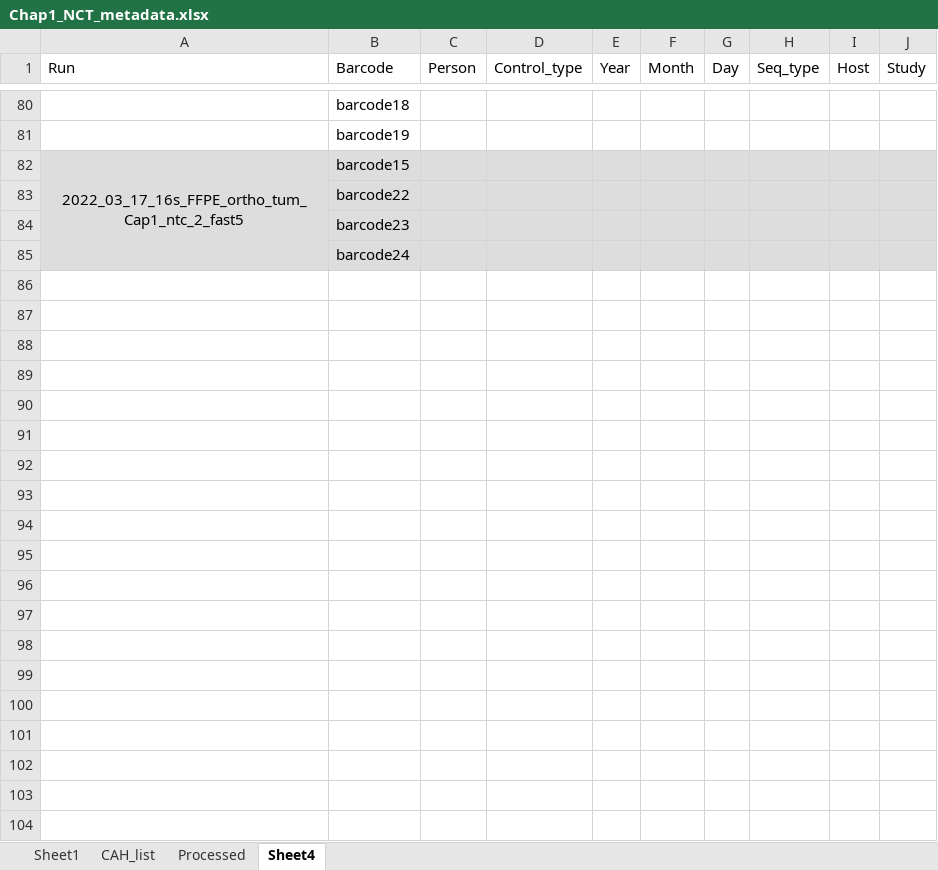
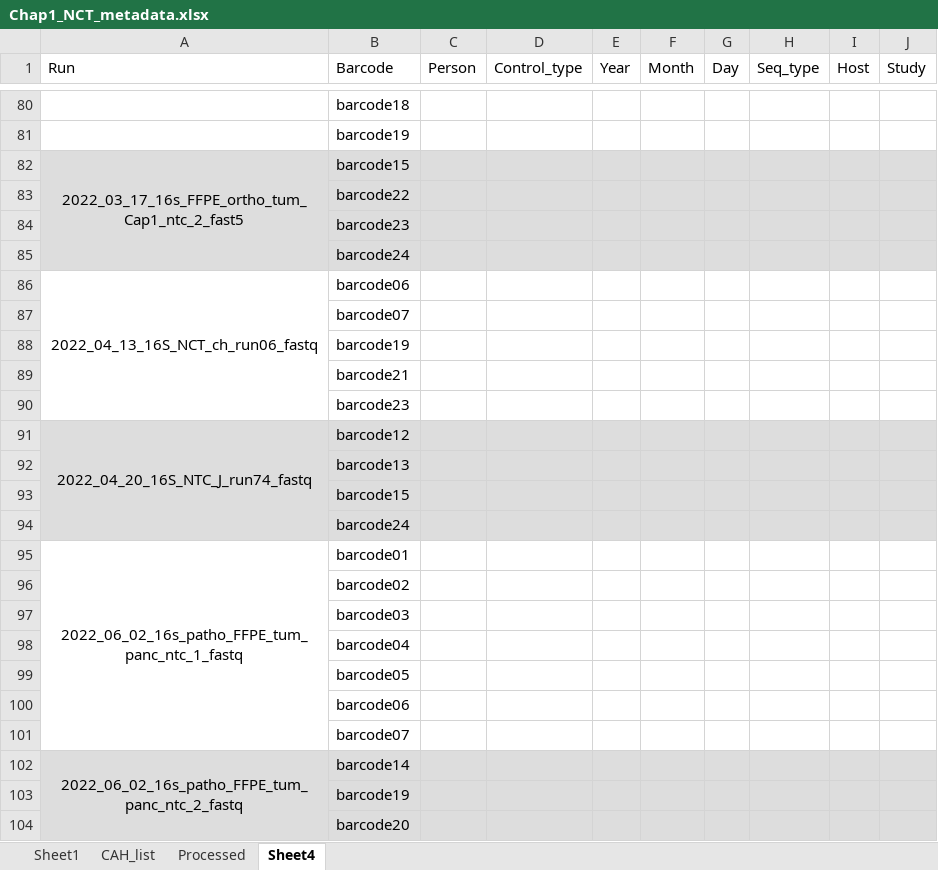
Before and after one commit to dtklinh/Comprehensive_microbiome_PDAC_survey, an Excel workbook: meta/Chap1_NCT_metadata.xlsx, sheet Sheet4, drawn as a sheet; only a part is shown, gaps mark what is left out; values as stored, in another font and other column widths than the file's, no borders; the diff covers the shown part only; the diff names each change by its address in the sheet, - before the commit and + after, or states it on an @@ line.

Commit message:
edit meta

```diff
--- a/meta/Chap1_NCT_metadata.xlsx (sheet Sheet4)
+++ b/meta/Chap1_NCT_metadata.xlsx (sheet Sheet4)
+row 86: 2022_04_13_16S_NCT_ch_run06_fastq | barcode06
+row 87:  | barcode07
+row 88:  | barcode19
+row 89:  | barcode21
+row 90:  | barcode23
+row 91: 2022_04_20_16S_NTC_J_run74_fastq | barcode12
+row 92:  | barcode13
+row 93:  | barcode15
+row 94:  | barcode24
+row 95: 2022_06_02_16s_patho_FFPE_tum_panc_ntc_1_fastq | barcode01
+row 96:  | barcode02
+row 97:  | barcode03
+row 98:  | barcode04
+row 99:  | barcode05
+row 100:  | barcode06
+row 101:  | barcode07
+row 102: 2022_06_02_16s_patho_FFPE_tum_panc_ntc_2_fastq | barcode14
+row 103:  | barcode19
+row 104:  | barcode20
```
Also changed, not shown: 283 added rows elsewhere in this sheet.
